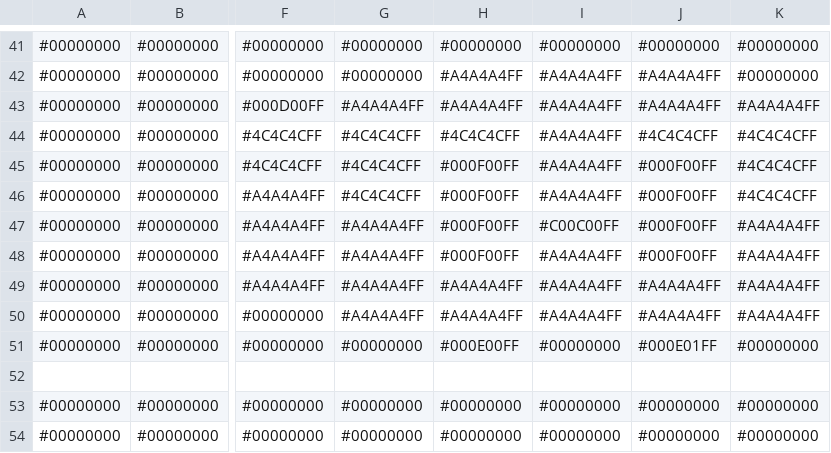
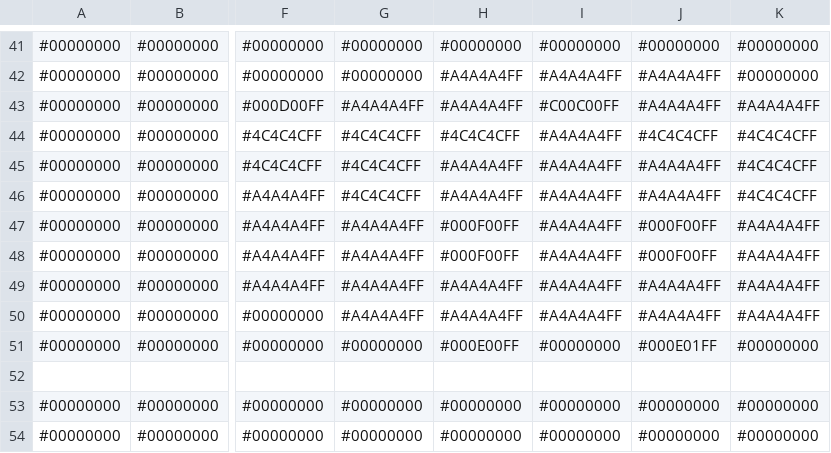
Before and after one commit to voxelinc/voxellancer, a CSV file: data/voxelcluster/f302.csv, drawn as a sheet; only a part is shown, gaps mark what is left out; the diff names each change by its address in the sheet, - before the commit and + after, or states it on an @@ line.

```diff
--- a/data/voxelcluster/f302.csv
+++ b/data/voxelcluster/f302.csv
-I43: #A4A4A4FF
+I43: #C00C00FF
-H45:H46: #000F00FF
+H45:H46: #A4A4A4FF
-J45:J46: #000F00FF
+J45:J46: #A4A4A4FF
-I47: #C00C00FF
+I47: #A4A4A4FF
```
Also changed, not shown: data/voxelcluster/f301.csv, 3 other files.
